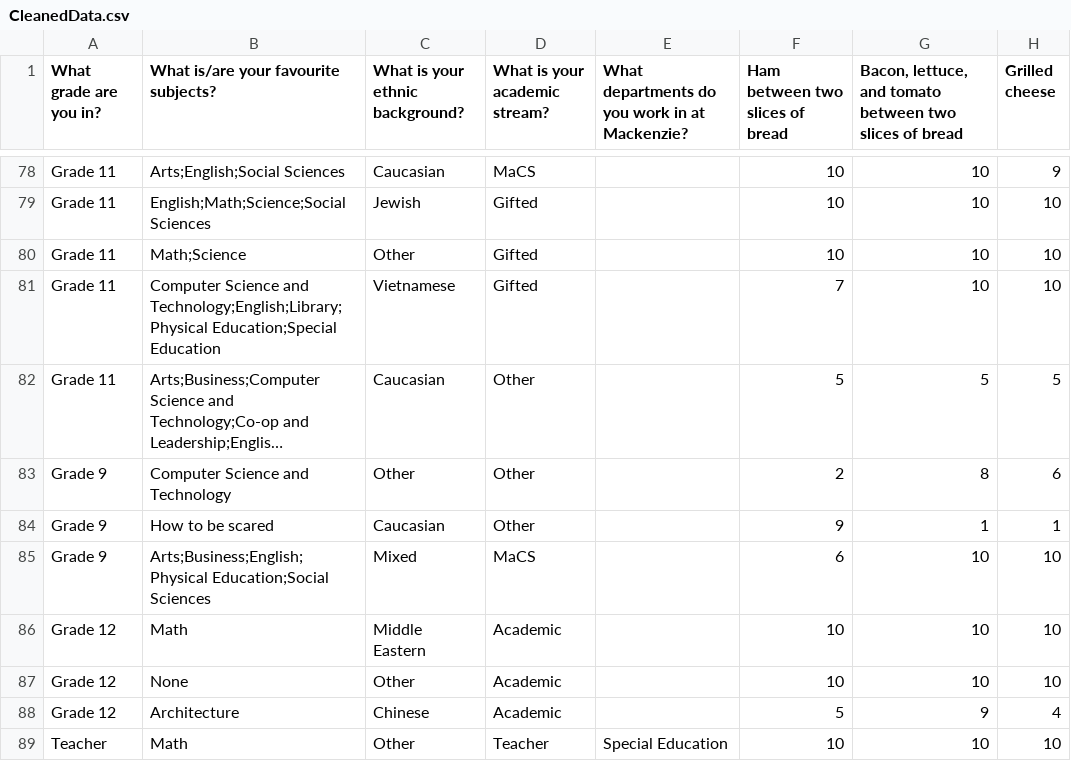
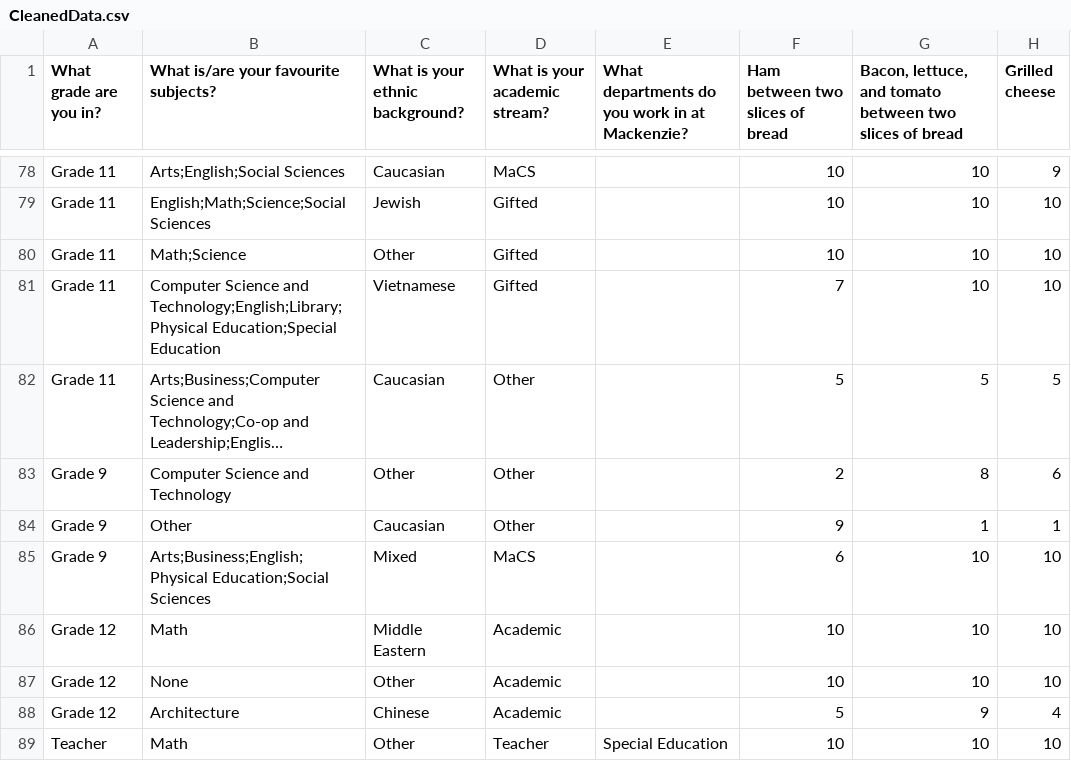
Before and after one commit to TheVirtualMachine/MDM4U1-ISP, a CSV file: Analysis/CleanedData.csv, drawn as a sheet; only a part is shown, gaps mark what is left out; long unchanged cells end in …; the diff names each change by its address in the sheet, - before the commit and + after, or states it on an @@ line.

```diff
--- a/Analysis/CleanedData.csv
+++ b/Analysis/CleanedData.csv
-B84: How to be scared
+B84: Other
```
Also changed, not shown: Analysis/NoOutliers.csv, 25 other files.
